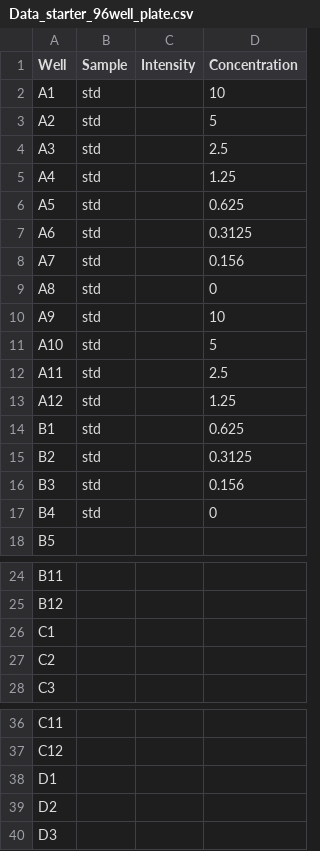
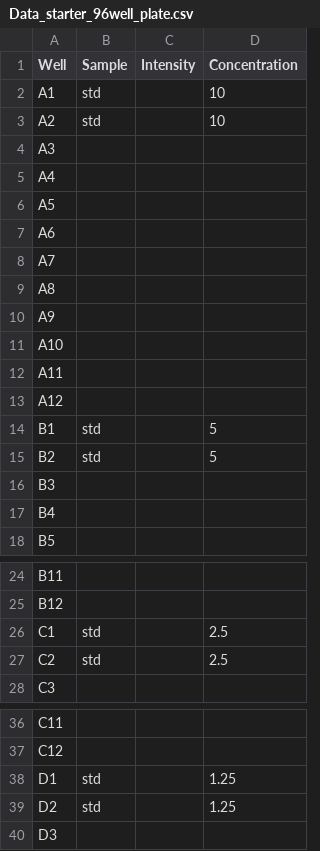
Before and after one commit to DarrianTalamantes/Automated_DNA_concentration, a CSV file: Program/Data_starter_96well_plate.csv, drawn as a sheet; only a part is shown, gaps mark what is left out; the diff covers the shown part only.

```diff
--- a/Program/Data_starter_96well_plate.csv
+++ b/Program/Data_starter_96well_plate.csv
@@ -2,17 +2,17 @@ Well,Sample,Intensity,Concentration
 A1,std,,10
-A2,std,,5
-A3,std,,2.5
-A4,std,,1.25
-A5,std,,0.625
-A6,std,,0.3125
-A7,std,,0.156
-A8,std,,0
-A9,std,,10
-A10,std,,5
-A11,std,,2.5
-A12,std,,1.25
-B1,std,,0.625
-B2,std,,0.3125
-B3,std,,0.156
-B4,std,,0
+A2,std,,10
+A3,,,
+A4,,,
+A5,,,
+A6,,,
+A7,,,
+A8,,,
+A9,,,
+A10,,,
+A11,,,
+A12,,,
+B1,std,,5
+B2,std,,5
+B3,,,
+B4,,,
 B5,,,
@@ -25,4 +25,4 @@ B11,,,
 B12,,,
-C1,,,
-C2,,,
+C1,std,,2.5
+C2,std,,2.5
 C3,,,
@@ -37,4 +37,4 @@ C11,,,
 C12,,,
-D1,,,
-D2,,,
+D1,std,,1.25
+D2,std,,1.25
 D3,,,
```
Also changed, not shown: 16 edited cells elsewhere in this file, Program/Data_Starter_edits/Standards_10_12_22.csv, 8 other files.
